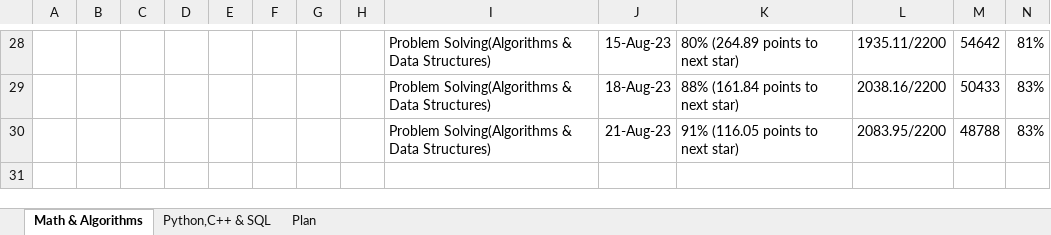
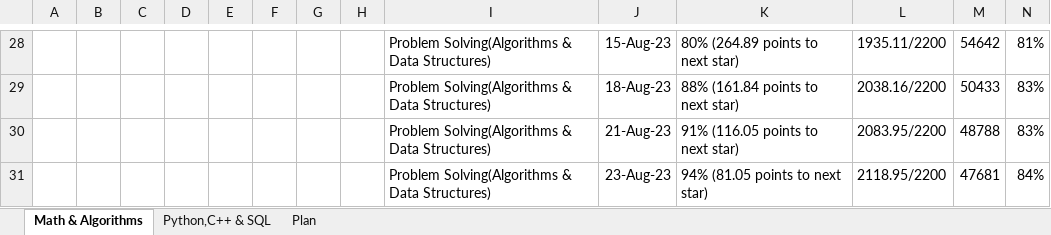
Before and after one commit to osadly/HackerRank, an Excel workbook: !HACKERRANK - PROGRESS.xlsx, sheet Math & Algorithms, drawn as a sheet; only a part is shown, gaps mark what is left out; values as stored, in another font and other column widths than the file's, no borders; table styles not drawn; the diff names each change by its address in the sheet, - before the commit and + after, or states it on an @@ line.

Commit message:
Add files via upload

```diff
--- a/!HACKERRANK - PROGRESS.xlsx (sheet Math & Algorithms)
+++ b/!HACKERRANK - PROGRESS.xlsx (sheet Math & Algorithms)
+row 31:  |  |  |  |  |  |  |  | Problem Solving(Algorithms & Data Structures) | 23-Aug-23 | 94% (81.05 points to next star) | 2118.95/2200 | 47681 | 84%
```
